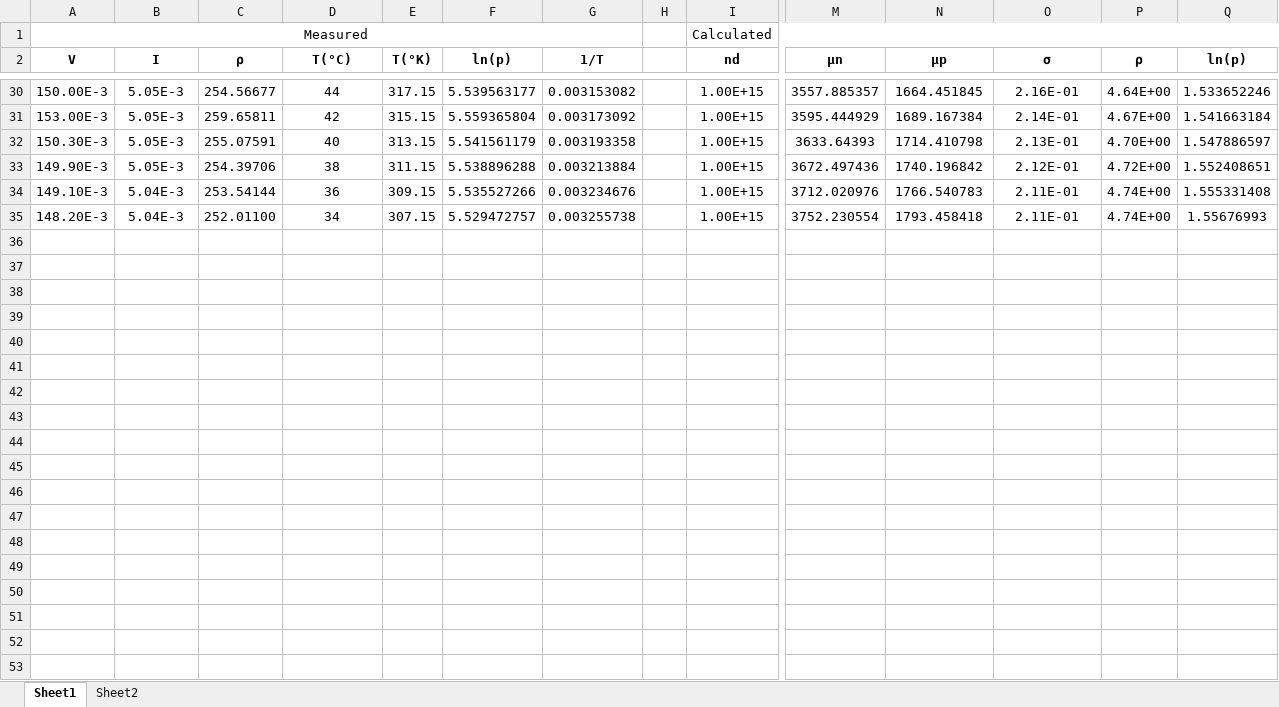
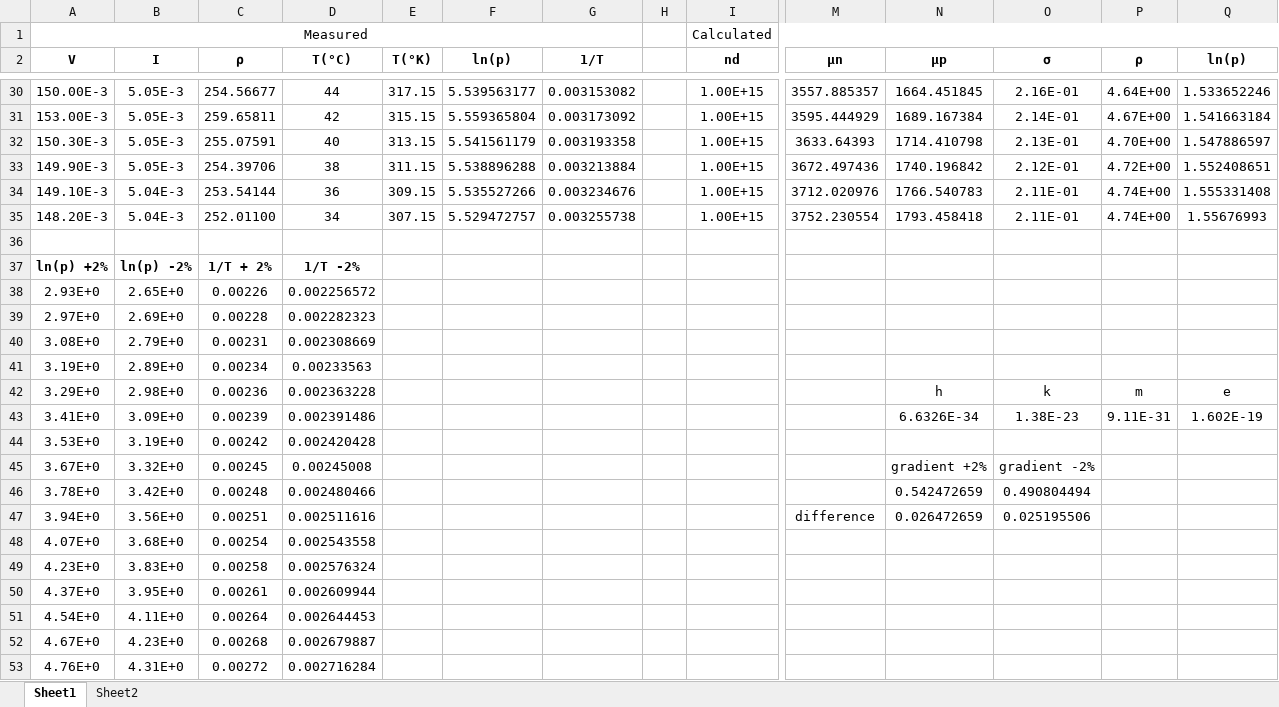
Before and after one commit to xolopx/Physics, an Excel workbook: Labs/Lab 3 - Measurement of the Bandgap in Germanium/Band-Gap.xlsx, sheet Sheet1, drawn as a sheet; only a part is shown, gaps mark what is left out; values as stored, in another font and other column widths than the file's, no borders; charts and pictures and table styles not drawn; rows hold the shown columns only; the diff covers the shown part only; the diff names each change by its address in the sheet, - before the commit and + after, or states it on an @@ line.

```diff
--- a/Labs/Lab 3 - Measurement of the Bandgap in Germanium/Band-Gap.xlsx (sheet Sheet1)
+++ b/Labs/Lab 3 - Measurement of the Bandgap in Germanium/Band-Gap.xlsx (sheet Sheet1)
+row 36: (empty)
+row 37: ln(p) +2% | ln(p) -2% | 1/T + 2% | 1/T -2%
+row 38: 2.93E+0 | 2.65E+0 | 0.00226 | 0.002256572
+row 39: 2.97E+0 | 2.69E+0 | 0.00228 | 0.002282323
+row 40: 3.08E+0 | 2.79E+0 | 0.00231 | 0.002308669
+row 41: 3.19E+0 | 2.89E+0 | 0.00234 | 0.00233563
+row 42: 3.29E+0 | 2.98E+0 | 0.00236 | 0.002363228 |  |  |  |  |  |  | h | k | m | e
+row 43: 3.41E+0 | 3.09E+0 | 0.00239 | 0.002391486 |  |  |  |  |  |  | 6.6326E-34 | 1.38E-23 | 9.11E-31 | 1.602E-19
+row 44: 3.53E+0 | 3.19E+0 | 0.00242 | 0.002420428
+row 45: 3.67E+0 | 3.32E+0 | 0.00245 | 0.00245008 |  |  |  |  |  |  | gradient +2% | gradient -2%
+row 46: 3.78E+0 | 3.42E+0 | 0.00248 | 0.002480466 |  |  |  |  |  |  | 0.542472659 | 0.490804494
+row 47: 3.94E+0 | 3.56E+0 | 0.00251 | 0.002511616 |  |  |  |  |  | difference | 0.026472659 | 0.025195506
+row 48: 4.07E+0 | 3.68E+0 | 0.00254 | 0.002543558
+row 49: 4.23E+0 | 3.83E+0 | 0.00258 | 0.002576324
+row 50: 4.37E+0 | 3.95E+0 | 0.00261 | 0.002609944
+row 51: 4.54E+0 | 4.11E+0 | 0.00264 | 0.002644453
+row 52: 4.67E+0 | 4.23E+0 | 0.00268 | 0.002679887
+row 53: 4.76E+0 | 4.31E+0 | 0.00272 | 0.002716284
```
Also changed, not shown: 17 added rows elsewhere in this sheet, charts or pictures, 2 other files.
